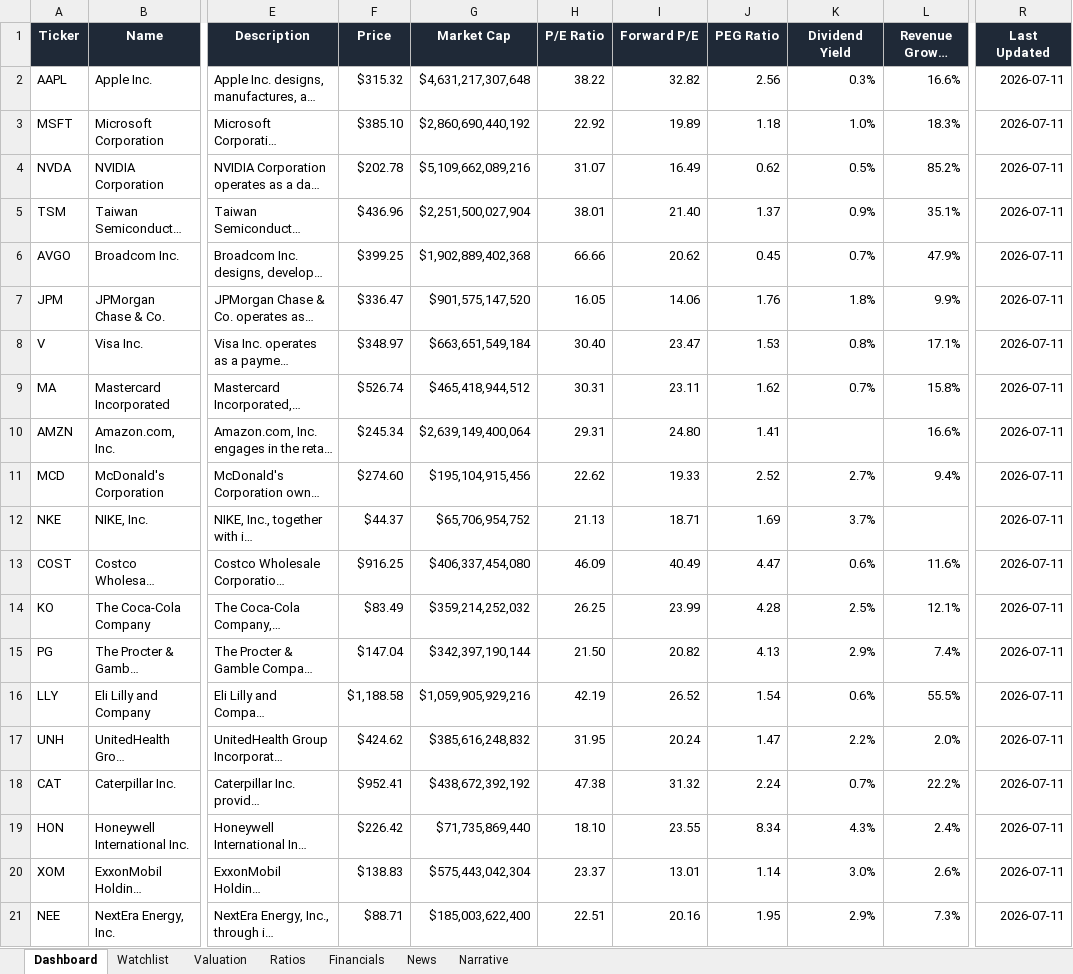
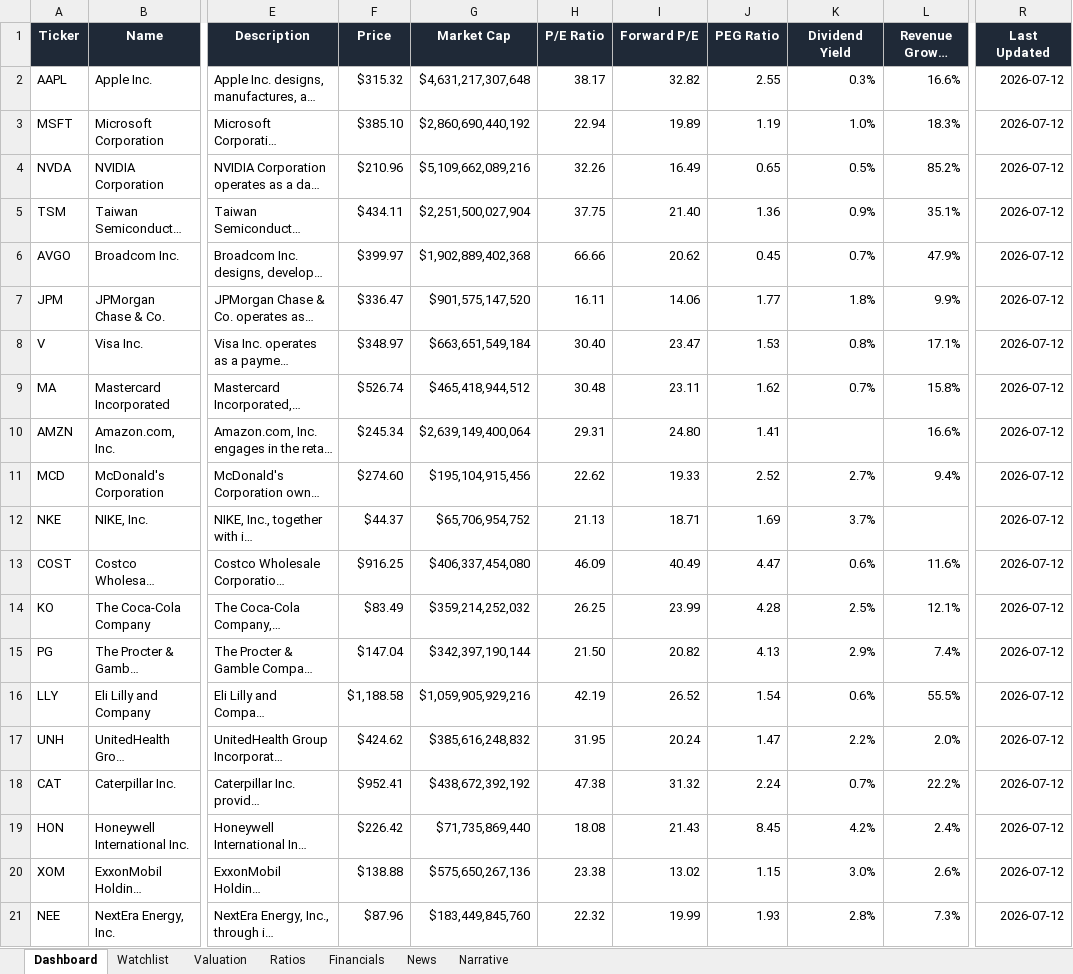
Before and after one commit to ishannair2005/Investing_Dashboard, an Excel workbook: Investment_Research_Dashboard.xlsx, sheet Dashboard, drawn as a sheet; only a part is shown, gaps mark what is left out; long unchanged cells end in …; values as stored, in another font and other column widths than the file's, no borders; conditional formats and table styles not drawn; the diff covers the shown part only; the diff names each change by its address in the sheet, - before the commit and + after, or states it on an @@ line.

```diff
--- a/Investment_Research_Dashboard.xlsx (sheet Dashboard)
+++ b/Investment_Research_Dashboard.xlsx (sheet Dashboard)
-H2 (P/E Ratio): 38.22
+H2 (P/E Ratio): 38.17
-J2 (PEG Ratio): 2.56
+J2 (PEG Ratio): 2.55
-R2:R21 (Last Updated): 2026-07-11
+R2:R21 (Last Updated): 2026-07-12
-H3 (P/E Ratio): 22.92
+H3 (P/E Ratio): 22.94
-J3 (PEG Ratio): 1.18
+J3 (PEG Ratio): 1.19
-F4 (Price): $202.78
+F4 (Price): $210.96
-H4 (P/E Ratio): 31.07
+H4 (P/E Ratio): 32.26
-J4 (PEG Ratio): 0.62
+J4 (PEG Ratio): 0.65
-F5 (Price): $436.96
+F5 (Price): $434.11
-H5 (P/E Ratio): 38.01
+H5 (P/E Ratio): 37.75
-J5 (PEG Ratio): 1.37
+J5 (PEG Ratio): 1.36
-F6 (Price): $399.25
+F6 (Price): $399.97
-H7 (P/E Ratio): 16.05
+H7 (P/E Ratio): 16.11
-J7 (PEG Ratio): 1.76
+J7 (PEG Ratio): 1.77
-H9 (P/E Ratio): 30.31
+H9 (P/E Ratio): 30.48
-H19 (P/E Ratio): 18.10
+H19 (P/E Ratio): 18.08
-I19 (Forward P/E): 23.55
+I19 (Forward P/E): 21.43
-J19 (PEG Ratio): 8.34
+J19 (PEG Ratio): 8.45
-K19 (Dividend Yield): 4.3%
+K19 (Dividend Yield): 4.2%
-F20 (Price): $138.83
+F20 (Price): $138.88
-G20 (Market Cap): $575,443,042,304
+G20 (Market Cap): $575,650,267,136
-H20 (P/E Ratio): 23.37
+H20 (P/E Ratio): 23.38
-I20 (Forward P/E): 13.01
+I20 (Forward P/E): 13.02
-J20 (PEG Ratio): 1.14
+J20 (PEG Ratio): 1.15
-F21 (Price): $88.71
+F21 (Price): $87.96
-G21 (Market Cap): $185,003,622,400
+G21 (Market Cap): $183,449,845,760
-H21 (P/E Ratio): 22.51
+H21 (P/E Ratio): 22.32
-I21 (Forward P/E): 20.16
+I21 (Forward P/E): 19.99
-J21 (PEG Ratio): 1.95
+J21 (PEG Ratio): 1.93
-K21 (Dividend Yield): 2.9%
+K21 (Dividend Yield): 2.8%
```
Also changed, not shown: 25 edited cells elsewhere in this sheet, sheet News, sheet Valuation.
